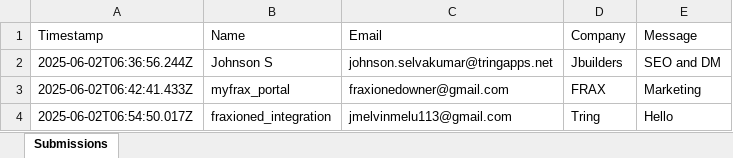
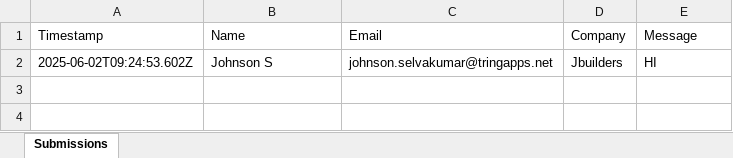
Before and after one commit to vj-tring/Triad_Microsite, an Excel workbook: backend/contact_submissions.xlsx, sheet Submissions, drawn as a sheet; values as stored, in another font and other column widths than the file's, no borders; the diff names each change by its address in the sheet, - before the commit and + after, or states it on an @@ line.

```diff
--- a/backend/contact_submissions.xlsx (sheet Submissions)
+++ b/backend/contact_submissions.xlsx (sheet Submissions)
-A2 (Timestamp): 2025-06-02T06:36:56.244Z
+A2 (Timestamp): 2025-06-02T09:24:53.602Z
-E2 (Message): SEO and DM
+E2 (Message): HI
-row 3: 2025-06-02T06:42:41.433Z | myfrax_portal | fraxionedowner@gmail.com | FRAX | Marketing
-row 4: 2025-06-02T06:54:50.017Z | fraxioned_integration | jmelvinmelu113@gmail.com | Tring | Hello
```
Also changed, not shown: 6 other files.
